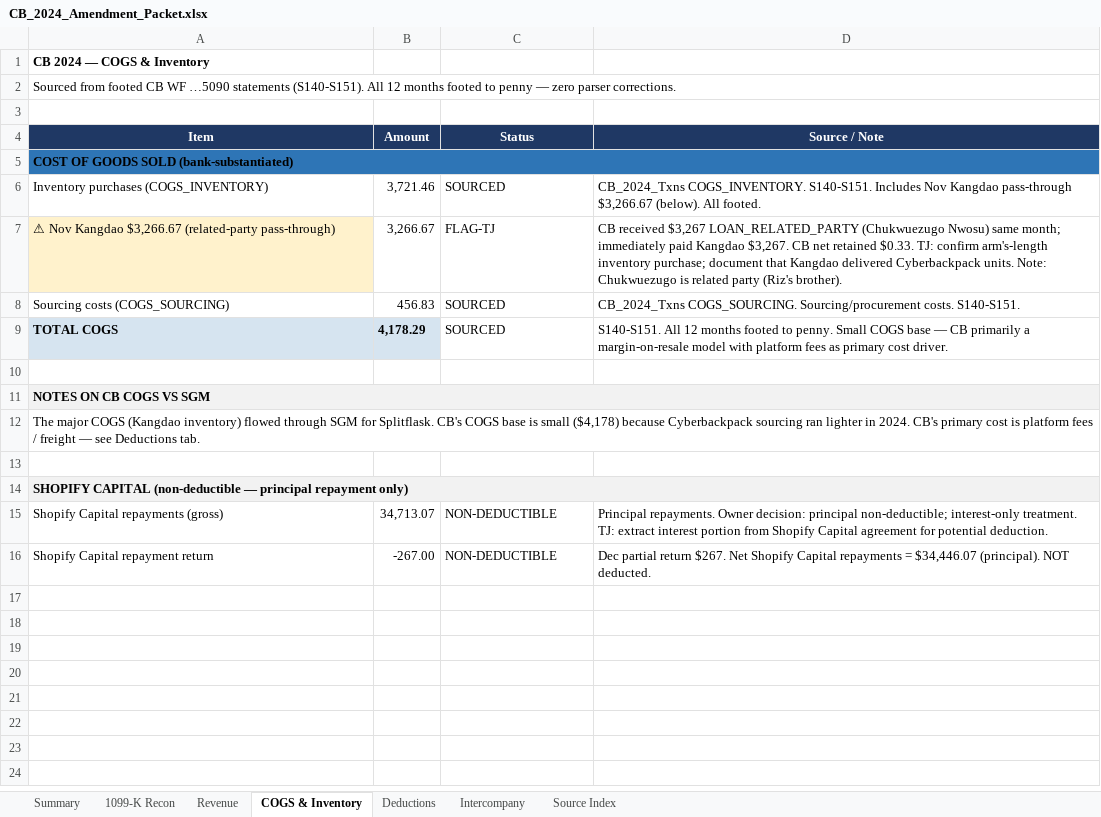
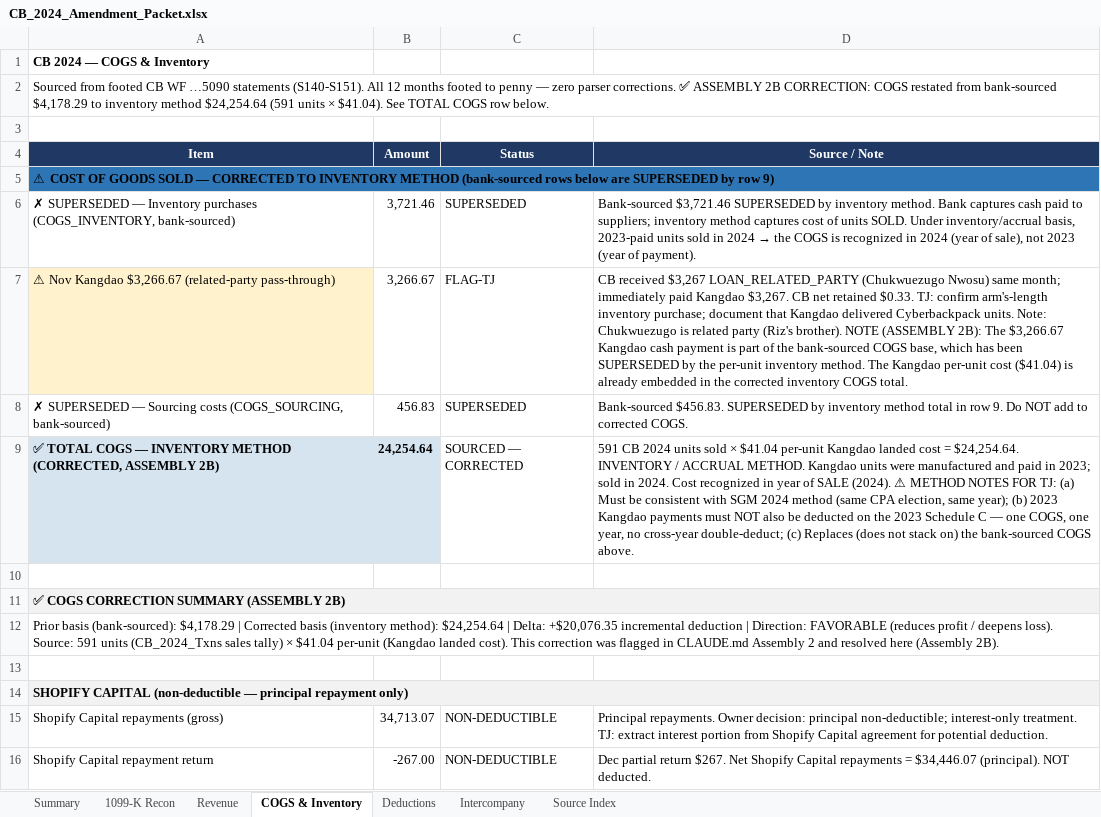
Before and after one commit to ArizeNwosu/StoneSupplyCo, an Excel workbook: Downloads/Splitflask-Financials/deliverables/CB_2024_Amendment_Packet.xlsx, sheet COGS & Inventory, drawn as a sheet; values as stored, in another font and other column widths than the file's, no borders; removed rows and columns are numbered as before the commit, all else as after; the diff names each change by its address in the sheet, - before the commit and + after, or states it on an @@ line.

```diff
--- a/Downloads/Splitflask-Financials/deliverables/CB_2024_Amendment_Packet.xlsx (sheet COGS & Inventory)
+++ b/Downloads/Splitflask-Financials/deliverables/CB_2024_Amendment_Packet.xlsx (sheet COGS & Inventory)
-A2 (Item): …parser corrections.
+A2 (Item): …parser corrections. ✅ ASSEMBLY 2B CORRECTION: COGS restated from bank-sourced $4,178.29 to inventory method $24,254.64 (591 units × $41.04). See TOTAL COGS row below.
-A5 (Item): COST OF GOODS SOLD (bank-substantiated)
+A5 (Item): ⚠ COST OF GOODS SOLD — CORRECTED TO INVENTORY METHOD (bank-sourced rows below are SUPERSEDED by row 9)
-row 6: Inventory purchases (COGS_INVENTORY) | 3,721.46 | SOURCED | CB_2024_Txns COGS_INVENTORY. S140-S151. Includes Nov Kangdao pass-through $3,266.67 (below). All footed.
+row 6: ✗ SUPERSEDED — Inventory purchases (COGS_INVENTORY, bank-sourced) | 3,721.46 | SUPERSEDED | Bank-sourced $3,721.46 SUPERSEDED by inventory method. Bank captures cash paid to suppliers; inventory method captures cost of units SOLD. Under inventory/accrual basis, 2023-paid units sold in 2024 → the COGS is recognized in 2024 (year of sale), not 2023 (year of payment).
-D7 (Source / Note): …(Riz's brother).
+D7 (Source / Note): …(Riz's brother). NOTE (ASSEMBLY 2B): The $3,266.67 Kangdao cash payment is part of the bank-sourced COGS base, which has been SUPERSEDED by the per-unit inventory method. The Kangdao per-unit cost ($41.04) is already embedded in the corrected inventory COGS total.
-row 8: Sourcing costs (COGS_SOURCING) | 456.83 | SOURCED | CB_2024_Txns COGS_SOURCING. Sourcing/procurement costs. S140-S151.
-row 9: TOTAL COGS | 4,178.29 | SOURCED | S140-S151. All 12 months footed to penny. Small COGS base — CB primarily a margin-on-resale model with platform fees as primary cost driver.
+row 8: ✗ SUPERSEDED — Sourcing costs (COGS_SOURCING, bank-sourced) | 456.83 | SUPERSEDED | Bank-sourced $456.83. SUPERSEDED by inventory method total in row 9. Do NOT add to corrected COGS.
+row 9: ✅ TOTAL COGS — INVENTORY METHOD (CORRECTED, ASSEMBLY 2B) | 24,254.64 | SOURCED — CORRECTED | 591 CB 2024 units sold × $41.04 per-unit Kangdao landed cost = $24,254.64. INVENTORY / ACCRUAL METHOD. Kangdao units were manufactured and paid in 2023; sold in 2024. Cost recognized in year of SALE (2024). ⚠ METHOD NOTES FOR TJ: (a) Must be consistent with SGM 2024 method (same CPA election, same year); (b) 2023 Kangdao payments must NOT also be deducted on the 2023 Schedule C — one COGS, one year, no cross-year double-deduct; (c) Replaces (does not stack on) the bank-sourced COGS above.
-A11 (Item): NOTES ON CB COGS VS SGM
+A11 (Item): ✅ COGS CORRECTION SUMMARY (ASSEMBLY 2B)
-A12 (Item): The major COGS (Kangdao inventory) flowed through SGM for Splitflask. CB's COGS base is small ($4,178) because Cyberbackpack sourcing ran lighter in 2024. CB's primary cost is platform fees / freight — see Deductions tab.
+A12 (Item): Prior basis (bank-sourced): $4,178.29 | Corrected basis (inventory method): $24,254.64 | Delta: +$20,076.35 incremental deduction | Direction: FAVORABLE (reduces profit / deepens loss). Source: 591 units (CB_2024_Txns sales tally) × $41.04 per-unit (Kangdao landed cost). This correction was flagged in CLAUDE.md Assembly 2 and resolved here (Assembly 2B).
```
Also changed, not shown: sheet Deductions, sheet Summary, 1 other file.
